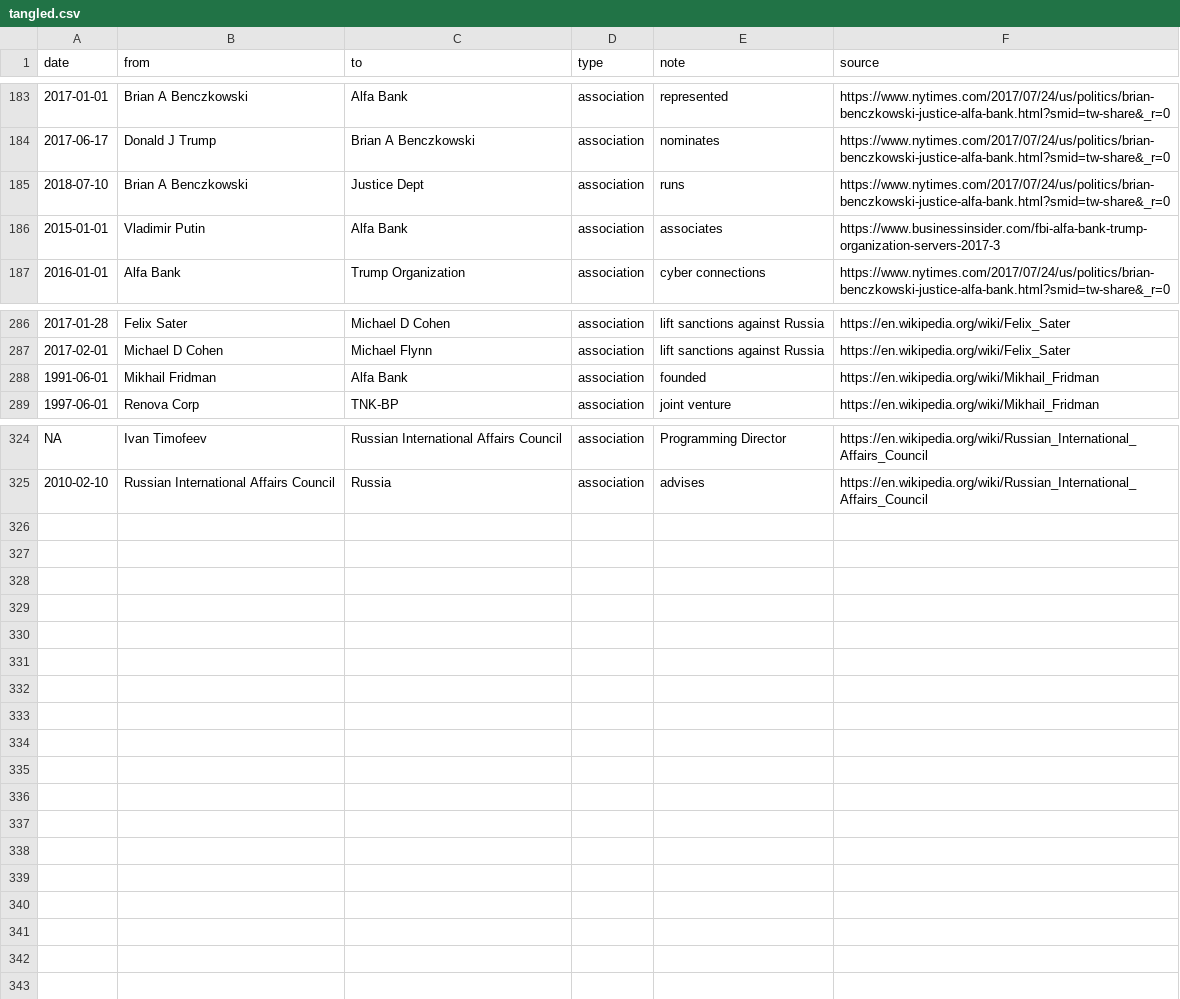
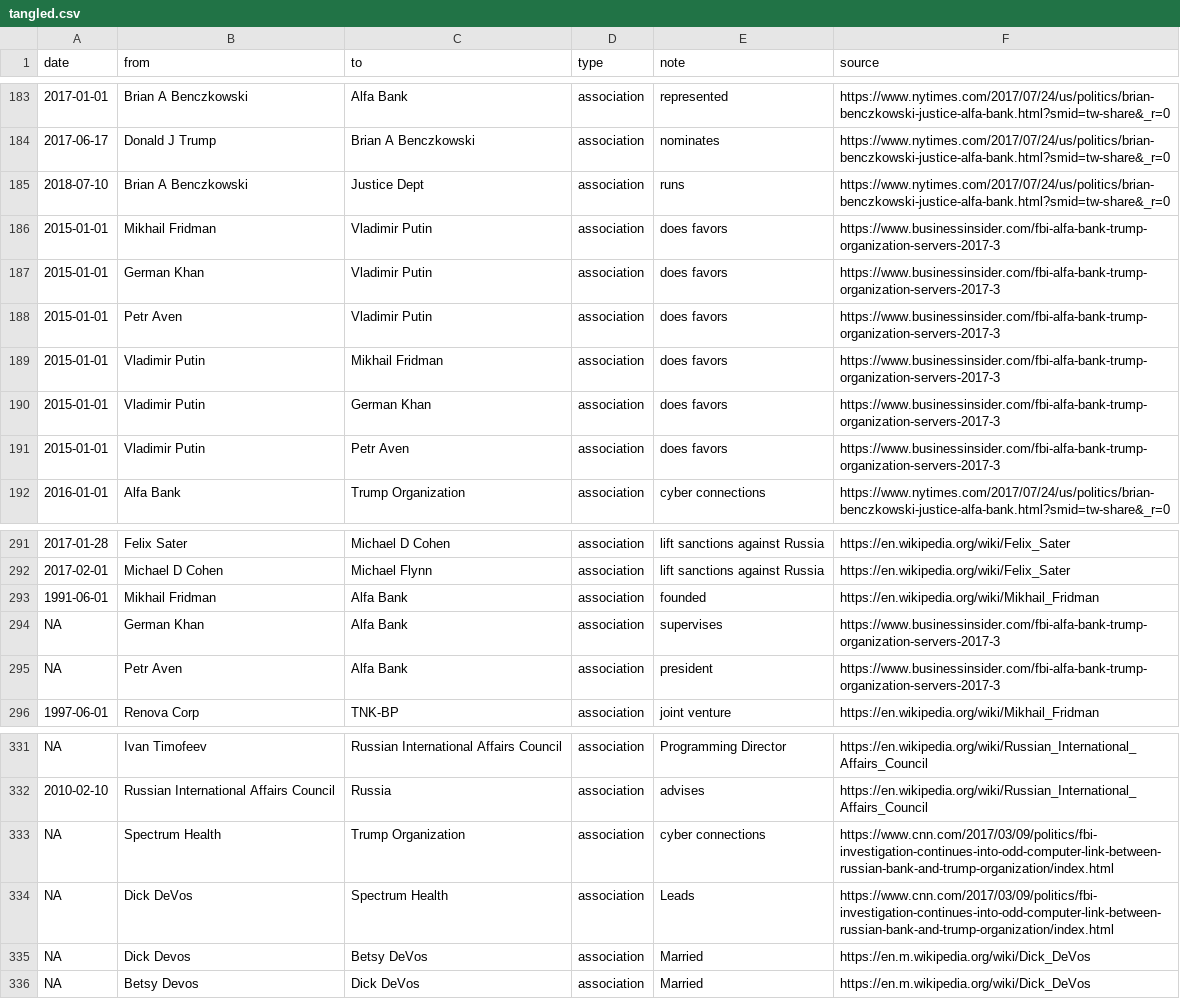
Before and after one commit to schnee/tangled, a CSV file: data/tangled.csv, drawn as a sheet; only a part is shown, gaps mark what is left out; addresses are those after the commit; the diff names each change by its address in the sheet, - before the commit and + after, or states it on an @@ line.

```diff
--- a/data/tangled.csv
+++ b/data/tangled.csv
+row 186: 2015-01-01 | Mikhail Fridman | Vladimir Putin | association | does favors | https://www.businessinsider.com/fbi-alfa-bank-trump-organization-servers-2017-3
+row 187: 2015-01-01 | German Khan | Vladimir Putin | association | does favors | https://www.businessinsider.com/fbi-alfa-bank-trump-organization-servers-2017-3
+row 188: 2015-01-01 | Petr Aven | Vladimir Putin | association | does favors | https://www.businessinsider.com/fbi-alfa-bank-trump-organization-servers-2017-3
-C189 (to): Alfa Bank
+C189 (to): Mikhail Fridman
-E189 (note): associates
+E189 (note): does favors
+row 190: 2015-01-01 | Vladimir Putin | German Khan | association | does favors | https://www.businessinsider.com/fbi-alfa-bank-trump-organization-servers-2017-3
+row 191: 2015-01-01 | Vladimir Putin | Petr Aven | association | does favors | https://www.businessinsider.com/fbi-alfa-bank-trump-organization-servers-2017-3
+row 294: NA | German Khan | Alfa Bank | association | supervises | https://www.businessinsider.com/fbi-alfa-bank-trump-organization-servers-2017-3
+row 295: NA | Petr Aven | Alfa Bank | association | president | https://www.businessinsider.com/fbi-alfa-bank-trump-organization-servers-2017-3
+row 333: NA | Spectrum Health | Trump Organization | association | cyber connections | https://www.cnn.com/2017/03/09/politics/fbi-investigation-continues-into-odd-computer-link-between-russian-bank-and-trump-organization/index.html
+row 334: NA | Dick DeVos | Spectrum Health | association | Leads | https://www.cnn.com/2017/03/09/politics/fbi-investigation-continues-into-odd-computer-link-between-russian-bank-and-trump-organization/index.html
+row 335: NA | Dick Devos | Betsy DeVos | association | Married | https://en.m.wikipedia.org/wiki/Dick_DeVos
+row 336: NA | Betsy Devos | Dick DeVos | association | Married | https://en.m.wikipedia.org/wiki/Dick_DeVos
```
Also changed, not shown: 2 other files.
